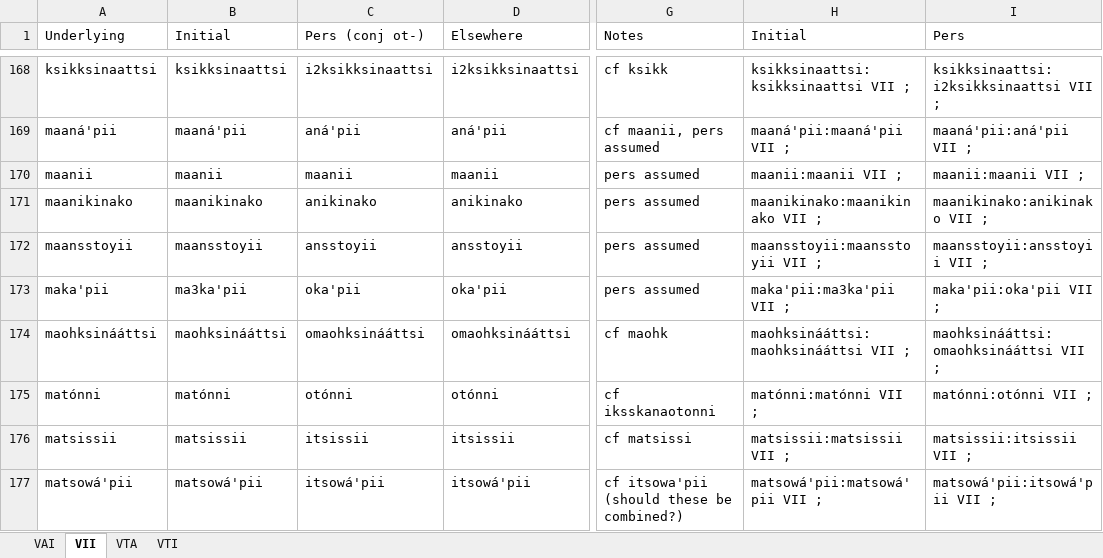
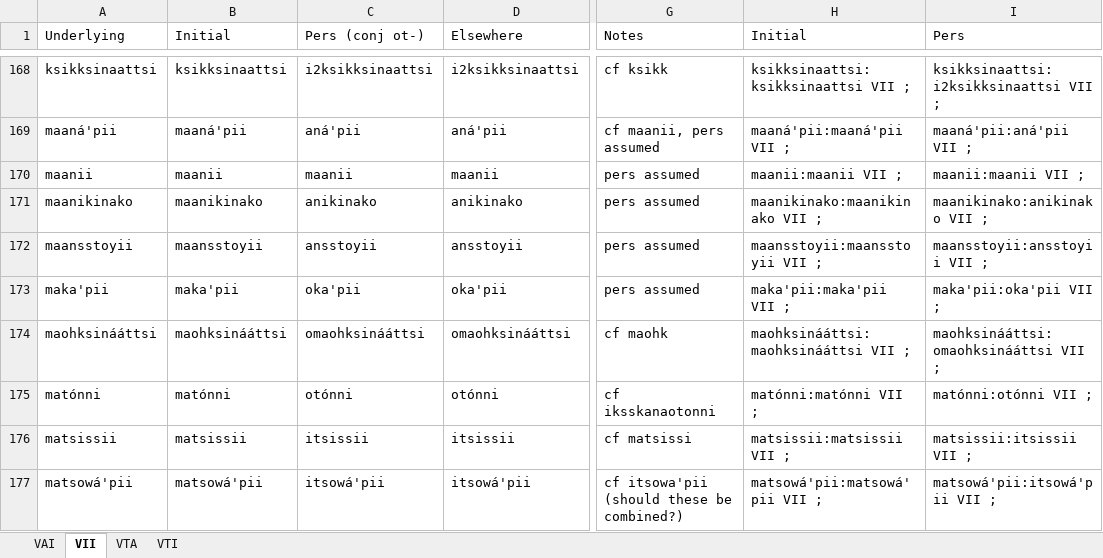
Before and after one commit to giellalt/lang-bla, an Excel workbook: src/fst/morphology/incoming/stem_spreadsheets/stem-allomorphs-verbs.xlsx, sheet VII, drawn as a sheet; only a part is shown, gaps mark what is left out; values as stored, in another font and other column widths than the file's, no borders; the diff names each change by its address in the sheet, - before the commit and + after, or states it on an @@ line.

```diff
--- a/src/fst/morphology/incoming/stem_spreadsheets/stem-allomorphs-verbs.xlsx (sheet VII)
+++ b/src/fst/morphology/incoming/stem_spreadsheets/stem-allomorphs-verbs.xlsx (sheet VII)
-B173 (Initial): ma3ka'pii
+B173 (Initial): maka'pii
-H173 (Initial): maka'pii:ma3ka'pii VII ;
+H173 (Initial): maka'pii:maka'pii VII ;
```
Also changed, not shown: sheet VAI, sheet VTA, formulas that keep their value, src/fst/morphology/incoming/stem_spreadsheets/prestem-allomorphs.xlsx, src/fst/morphology/incoming/stem_spreadsheets/stem-allomorphs-nouns.xlsx, 5 other files.
